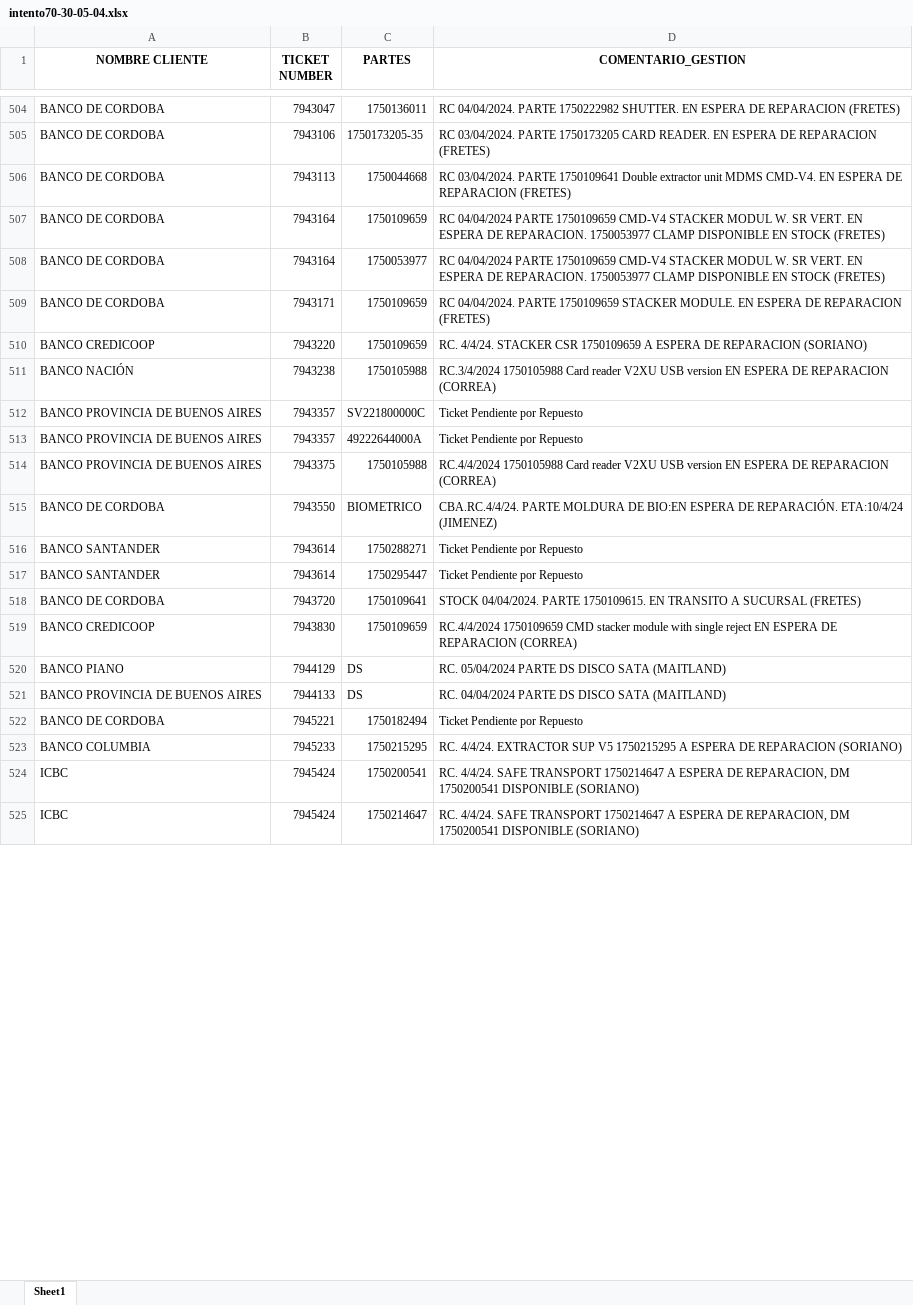
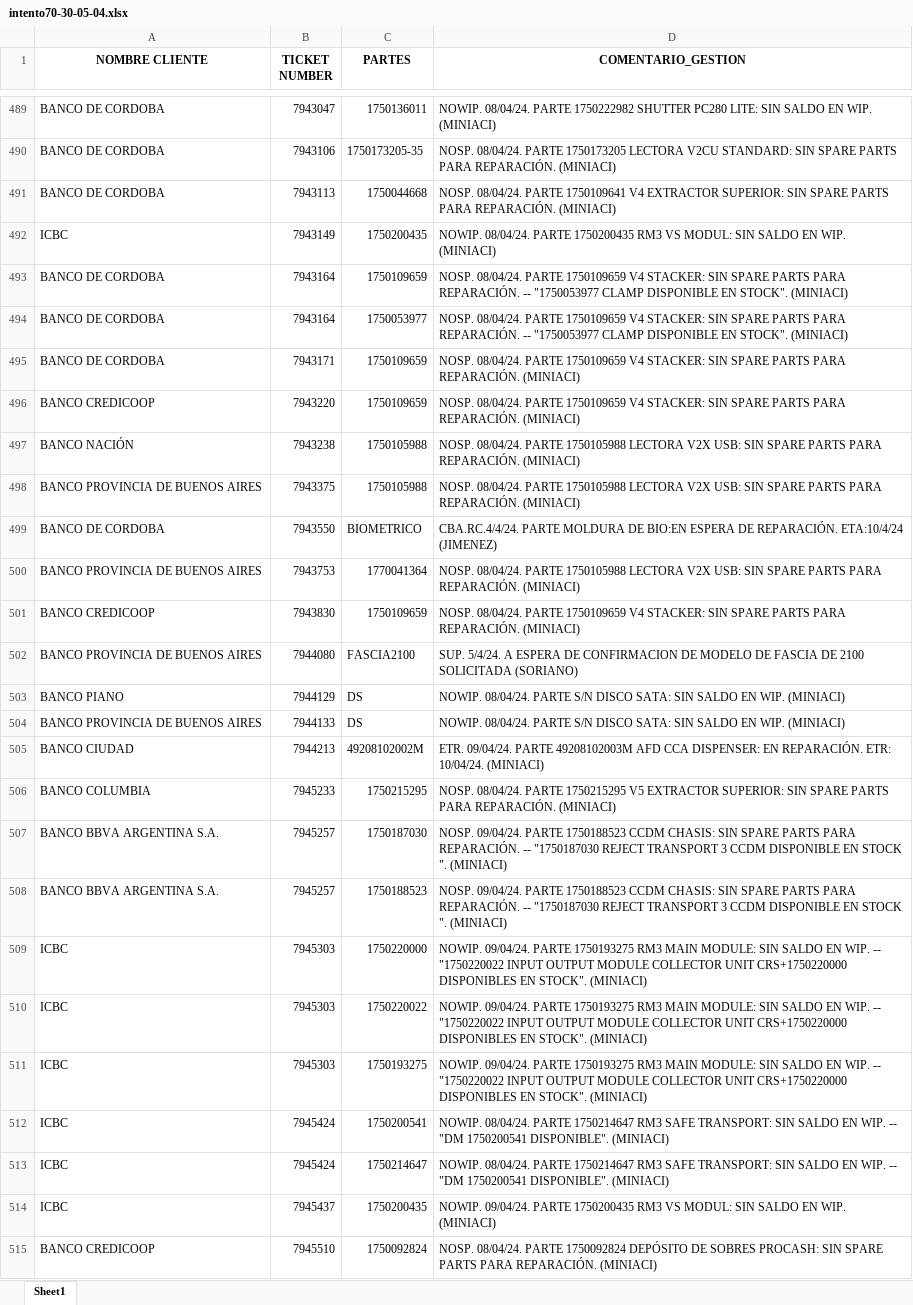
Before and after one commit to lucasrdrz/testdn, an Excel workbook: intento70-30-05-04.xlsx, sheet Sheet1, drawn as a sheet; only a part is shown, gaps mark what is left out; values as stored, in another font and other column widths than the file's, no borders; removed rows and columns are numbered as before the commit, all else as after; the diff covers the shown part only; the diff names each change by its address in the sheet, - before the commit and + after, or states it on an @@ line.

```diff
--- a/intento70-30-05-04.xlsx (sheet Sheet1)
+++ b/intento70-30-05-04.xlsx (sheet Sheet1)
-D489 (COMENTARIO_GESTION): RC 04/04/2024. PARTE 1750222982 SHUTTER. EN ESPERA DE REPARACION (FRETES)
+D489 (COMENTARIO_GESTION): NOWIP. 08/04/24. PARTE 1750222982 SHUTTER PC280 LITE: SIN SALDO EN WIP. (MINIACI)
-D490 (COMENTARIO_GESTION): RC 03/04/2024. PARTE 1750173205 CARD READER. EN ESPERA DE REPARACION (FRETES)
+D490 (COMENTARIO_GESTION): NOSP. 08/04/24. PARTE 1750173205 LECTORA V2CU STANDARD: SIN SPARE PARTS PARA REPARACIÓN. (MINIACI)
-D491 (COMENTARIO_GESTION): RC 03/04/2024. PARTE 1750109641 Double extractor unit MDMS CMD-V4. EN ESPERA DE REPARACION (FRETES)
+D491 (COMENTARIO_GESTION): NOSP. 08/04/24. PARTE 1750109641 V4 EXTRACTOR SUPERIOR: SIN SPARE PARTS PARA REPARACIÓN. (MINIACI)
+row 492: ICBC | 7943149 | 1750200435 | NOWIP. 08/04/24. PARTE 1750200435 RM3 VS MODUL: SIN SALDO EN WIP. (MINIACI)
-D493:D494 (COMENTARIO_GESTION): RC 04/04/2024 PARTE 1750109659 CMD-V4 STACKER MODUL W. SR VERT. EN ESPERA DE REPARACION. 1750053977 CLAMP DISPONIBLE EN STOCK (FRETES)
+D493:D494 (COMENTARIO_GESTION): NOSP. 08/04/24. PARTE 1750109659 V4 STACKER: SIN SPARE PARTS PARA REPARACIÓN. -- "1750053977 CLAMP DISPONIBLE EN STOCK". (MINIACI)
-D495 (COMENTARIO_GESTION): RC 04/04/2024. PARTE 1750109659 STACKER MODULE. EN ESPERA DE REPARACION (FRETES)
+D495 (COMENTARIO_GESTION): NOSP. 08/04/24. PARTE 1750109659 V4 STACKER: SIN SPARE PARTS PARA REPARACIÓN. (MINIACI)
-D496 (COMENTARIO_GESTION): RC. 4/4/24. STACKER CSR 1750109659 A ESPERA DE REPARACION (SORIANO)
+D496 (COMENTARIO_GESTION): NOSP. 08/04/24. PARTE 1750109659 V4 STACKER: SIN SPARE PARTS PARA REPARACIÓN. (MINIACI)
-D497 (COMENTARIO_GESTION): RC.3/4/2024 1750105988 Card reader V2XU USB version EN ESPERA DE REPARACION (CORREA)
+D497 (COMENTARIO_GESTION): NOSP. 08/04/24. PARTE 1750105988 LECTORA V2X USB: SIN SPARE PARTS PARA REPARACIÓN. (MINIACI)
-row 512: BANCO PROVINCIA DE BUENOS AIRES | 7943357 | SV221800000C | Ticket Pendiente por Repuesto
-row 513: BANCO PROVINCIA DE BUENOS AIRES | 7943357 | 49222644000A | Ticket Pendiente por Repuesto
-D498 (COMENTARIO_GESTION): RC.4/4/2024 1750105988 Card reader V2XU USB version EN ESPERA DE REPARACION (CORREA)
+D498 (COMENTARIO_GESTION): NOSP. 08/04/24. PARTE 1750105988 LECTORA V2X USB: SIN SPARE PARTS PARA REPARACIÓN. (MINIACI)
-row 516: BANCO SANTANDER | 7943614 | 1750288271 | Ticket Pendiente por Repuesto
-row 517: BANCO SANTANDER | 7943614 | 1750295447 | Ticket Pendiente por Repuesto
-row 518: BANCO DE CORDOBA | 7943720 | 1750109641 | STOCK 04/04/2024. PARTE 1750109615. EN TRANSITO A SUCURSAL (FRETES)
+row 500: BANCO PROVINCIA DE BUENOS AIRES | 7943753 | 1770041364 | NOSP. 08/04/24. PARTE 1750105988 LECTORA V2X USB: SIN SPARE PARTS PARA REPARACIÓN. (MINIACI)
-D501 (COMENTARIO_GESTION): RC.4/4/2024 1750109659 CMD stacker module with single reject EN ESPERA DE REPARACION (CORREA)
+D501 (COMENTARIO_GESTION): NOSP. 08/04/24. PARTE 1750109659 V4 STACKER: SIN SPARE PARTS PARA REPARACIÓN. (MINIACI)
+row 502: BANCO PROVINCIA DE BUENOS AIRES | 7944080 | FASCIA2100 | SUP. 5/4/24. A ESPERA DE CONFIRMACION DE MODELO DE FASCIA DE 2100 SOLICITADA (SORIANO)
-D503 (COMENTARIO_GESTION): RC. 05/04/2024 PARTE DS DISCO SATA (MAITLAND)
+D503 (COMENTARIO_GESTION): NOWIP. 08/04/24. PARTE S/N DISCO SATA: SIN SALDO EN WIP. (MINIACI)
-D504 (COMENTARIO_GESTION): RC. 04/04/2024 PARTE DS DISCO SATA (MAITLAND)
+D504 (COMENTARIO_GESTION): NOWIP. 08/04/24. PARTE S/N DISCO SATA: SIN SALDO EN WIP. (MINIACI)
-row 522: BANCO DE CORDOBA | 7945221 | 1750182494 | Ticket Pendiente por Repuesto
+row 505: BANCO CIUDAD | 7944213 | 49208102002M | ETR. 09/04/24. PARTE 49208102003M AFD CCA DISPENSER: EN REPARACIÓN. ETR: 10/04/24. (MINIACI)
-D506 (COMENTARIO_GESTION): RC. 4/4/24. EXTRACTOR SUP V5 1750215295 A ESPERA DE REPARACION (SORIANO)
+D506 (COMENTARIO_GESTION): NOSP. 08/04/24. PARTE 1750215295 V5 EXTRACTOR SUPERIOR: SIN SPARE PARTS PARA REPARACIÓN. (MINIACI)
+row 507: BANCO BBVA ARGENTINA S.A. | 7945257 | 1750187030 | NOSP. 09/04/24. PARTE 1750188523 CCDM CHASIS: SIN SPARE PARTS PARA REPARACIÓN. -- "1750187030 REJECT TRANSPORT 3 CCDM DISPONIBLE EN STOCK ". (MINIACI)
+row 508: BANCO BBVA ARGENTINA S.A. | 7945257 | 1750188523 | NOSP. 09/04/24. PARTE 1750188523 CCDM CHASIS: SIN SPARE PARTS PARA REPARACIÓN. -- "1750187030 REJECT TRANSPORT 3 CCDM DISPONIBLE EN STOCK ". (MINIACI)
+row 509: ICBC | 7945303 | 1750220000 | NOWIP. 09/04/24. PARTE 1750193275 RM3 MAIN MODULE: SIN SALDO EN WIP. -- "1750220022 INPUT OUTPUT MODULE COLLECTOR UNIT CRS+1750220000 DISPONIBLES EN STOCK". (MINIACI)
+row 510: ICBC | 7945303 | 1750220022 | NOWIP. 09/04/24. PARTE 1750193275 RM3 MAIN MODULE: SIN SALDO EN WIP. -- "1750220022 INPUT OUTPUT MODULE COLLECTOR UNIT CRS+1750220000 DISPONIBLES EN STOCK". (MINIACI)
+row 511: ICBC | 7945303 | 1750193275 | NOWIP. 09/04/24. PARTE 1750193275 RM3 MAIN MODULE: SIN SALDO EN WIP. -- "1750220022 INPUT OUTPUT MODULE COLLECTOR UNIT CRS+1750220000 DISPONIBLES EN STOCK". (MINIACI)
-D512:D513 (COMENTARIO_GESTION): RC. 4/4/24. SAFE TRANSPORT 1750214647 A ESPERA DE REPARACION, DM 1750200541 DISPONIBLE (SORIANO)
+D512:D513 (COMENTARIO_GESTION): NOWIP. 08/04/24. PARTE 1750214647 RM3 SAFE TRANSPORT: SIN SALDO EN WIP. -- "DM 1750200541 DISPONIBLE". (MINIACI)
+row 514: ICBC | 7945437 | 1750200435 | NOWIP. 09/04/24. PARTE 1750200435 RM3 VS MODUL: SIN SALDO EN WIP. (MINIACI)
+row 515: BANCO CREDICOOP | 7945510 | 1750092824 | NOSP. 08/04/24. PARTE 1750092824 DEPÓSITO DE SOBRES PROCASH: SIN SPARE PARTS PARA REPARACIÓN. (MINIACI)
```
Also changed, not shown: 98 added rows, 47 removed rows, 63 edited cells and cell formats elsewhere in this sheet.
